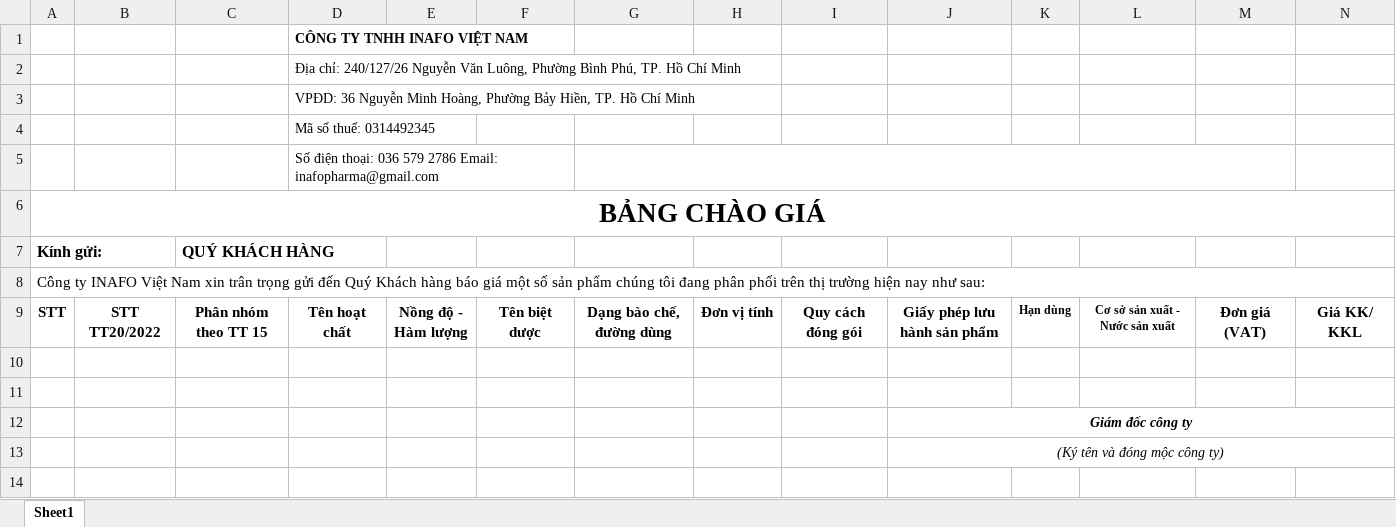
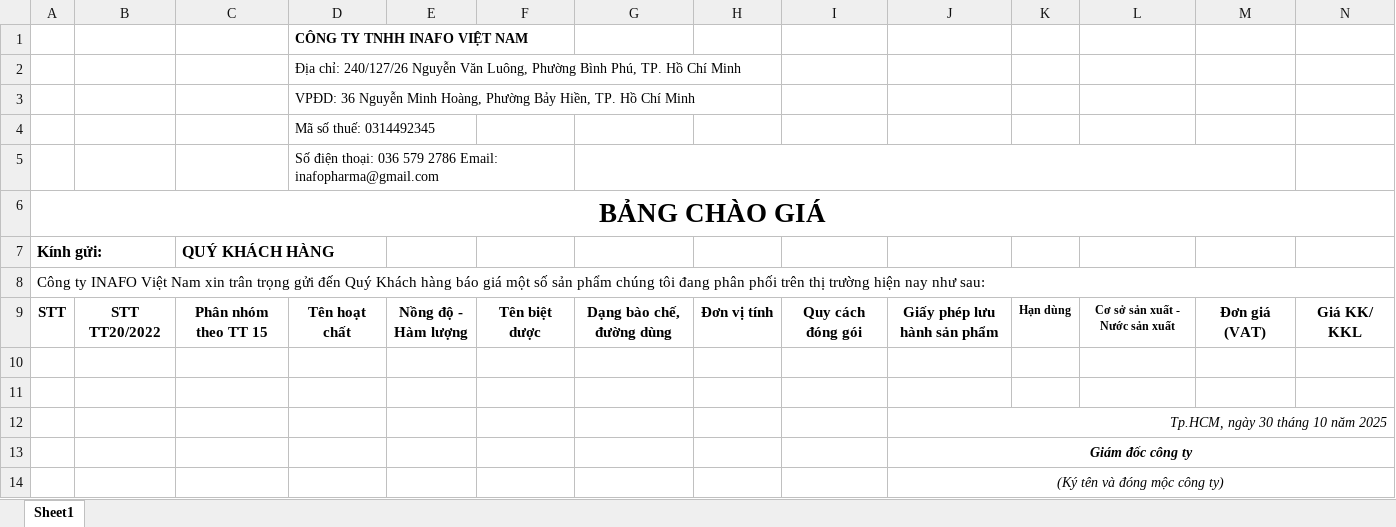
Before and after one commit to tungocvan/adminlt-laravel-12, an Excel workbook: database/exports/MAU-BANG-BAO-GIA.xlsx, sheet Sheet1, drawn as a sheet; values as stored, in another font and other column widths than the file's, no borders; the diff names each change by its address in the sheet, - before the commit and + after, or states it on an @@ line.

```diff
--- a/database/exports/MAU-BANG-BAO-GIA.xlsx (sheet Sheet1)
+++ b/database/exports/MAU-BANG-BAO-GIA.xlsx (sheet Sheet1)
+row 12:  |  |  |  |  |  |  |  |  | Tp.HCM, ngày 30 tháng 10 năm 2025
```
Also changed, not shown: 14 other files.
